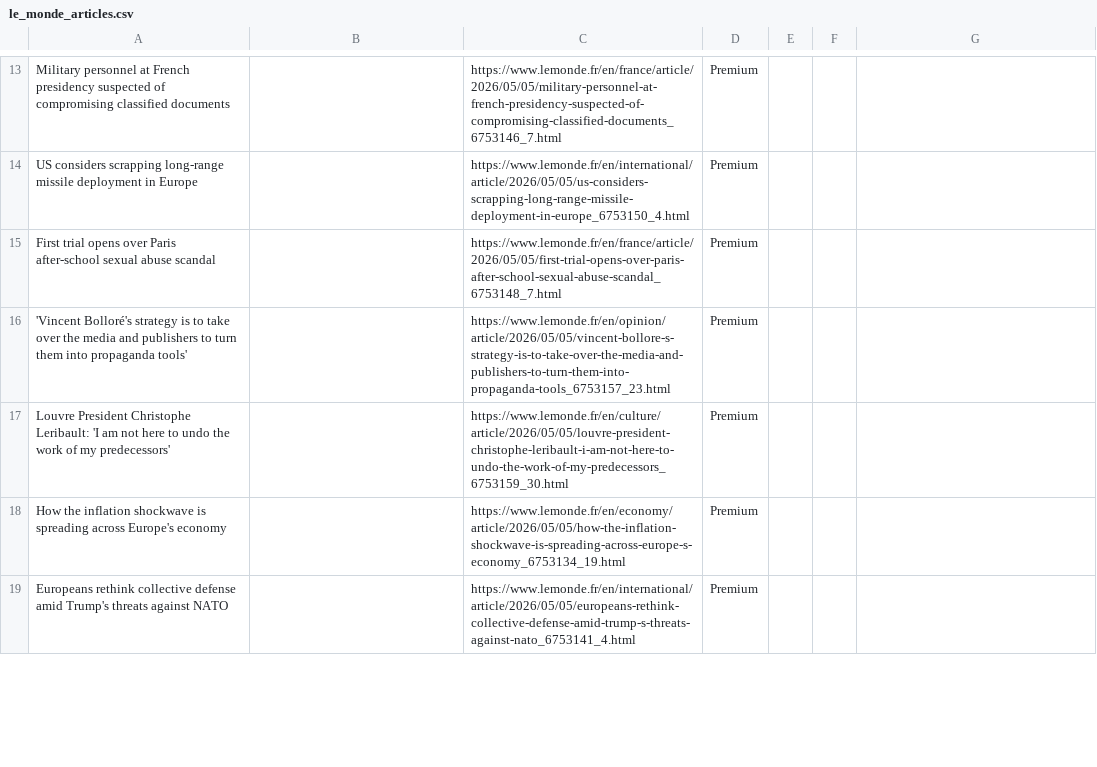
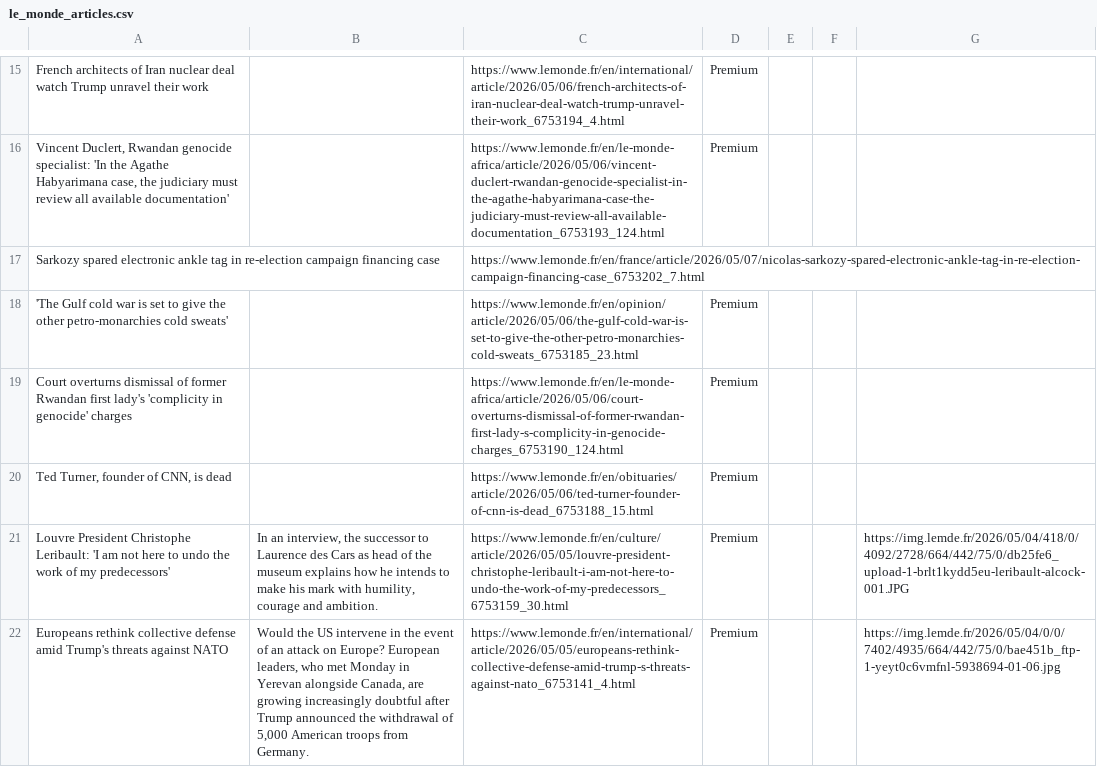
Before and after one commit to XiumeiDong/homework-07, a CSV file: le_monde_articles.csv, drawn as a sheet; only a part is shown, gaps mark what is left out; removed rows and columns are numbered as before the commit, all else as after; the diff covers the shown part only; the diff names each change by its address in the sheet, - before the commit and + after, or states it on an @@ line.

```diff
--- a/le_monde_articles.csv
+++ b/le_monde_articles.csv
-A15: Military personnel at French presidency suspected of compromising classified documents
+A15: French architects of Iran nuclear deal watch Trump unravel their work
-C15: https://www.lemonde.fr/en/france/article/2026/05/05/military-personnel-at-french-presidency-suspected-of-compromising-classified-documents_6753146_7.html
+C15: https://www.lemonde.fr/en/international/article/2026/05/06/french-architects-of-iran-nuclear-deal-watch-trump-unravel-their-work_6753194_4.html
-A16: US considers scrapping long-range missile deployment in Europe
+A16: Vincent Duclert, Rwandan genocide specialist: 'In the Agathe Habyarimana case, the judiciary must review all available documentation'
-C16: https://www.lemonde.fr/en/international/article/2026/05/05/us-considers-scrapping-long-range-missile-deployment-in-europe_6753150_4.html
+C16: https://www.lemonde.fr/en/le-monde-africa/article/2026/05/06/vincent-duclert-rwandan-genocide-specialist-in-the-agathe-habyarimana-case-the-judiciary-must-review-all-available-documentation_6753193_124.html
+row 17: Sarkozy spared electronic ankle tag in re-election campaign financing case |  | https://www.lemonde.fr/en/france/article/2026/05/07/nicolas-sarkozy-spared-electronic-ankle-tag-in-re-election-campaign-financing-case_6753202_7.html
-A18: First trial opens over Paris after-school sexual abuse scandal
+A18: 'The Gulf cold war is set to give the other petro-monarchies cold sweats'
-C18: https://www.lemonde.fr/en/france/article/2026/05/05/first-trial-opens-over-paris-after-school-sexual-abuse-scandal_6753148_7.html
+C18: https://www.lemonde.fr/en/opinion/article/2026/05/06/the-gulf-cold-war-is-set-to-give-the-other-petro-monarchies-cold-sweats_6753185_23.html
-A19: 'Vincent Bolloré's strategy is to take over the media and publishers to turn them into propaganda tools'
+A19: Court overturns dismissal of former Rwandan first lady's 'complicity in genocide' charges
-C19: https://www.lemonde.fr/en/opinion/article/2026/05/05/vincent-bollore-s-strategy-is-to-take-over-the-media-and-publishers-to-turn-them-into-propaganda-tools_6753157_23.html
+C19: https://www.lemonde.fr/en/le-monde-africa/article/2026/05/06/court-overturns-dismissal-of-former-rwandan-first-lady-s-complicity-in-genocide-charges_6753190_124.html
+row 20: Ted Turner, founder of CNN, is dead |  | https://www.lemonde.fr/en/obituaries/article/2026/05/06/ted-turner-founder-of-cnn-is-dead_6753188_15.html | Premium
-B21: (empty)
+B21: In an interview, the successor to Laurence des Cars as head of the museum explains how he intends to make his mark with humility, courage and ambition.
-G21: (empty)
+G21: https://img.lemde.fr/2026/05/04/418/0/4092/2728/664/442/75/0/db25fe6_upload-1-brlt1kydd5eu-leribault-alcock-001.JPG
-row 18: How the inflation shockwave is spreading across Europe's economy |  | https://www.lemonde.fr/en/economy/article/2026/05/05/how-the-inflation-shockwave-is-spreading-across-europe-s-economy_6753134_19.html | Premium
-B22: (empty)
+B22: Would the US intervene in the event of an attack on Europe? European leaders, who met Monday in Yerevan alongside Canada, are growing increasingly doubtful after Trump announced the withdrawal of 5,000 American troops from Germany.
-G22: (empty)
+G22: https://img.lemde.fr/2026/05/04/0/0/7402/4935/664/442/75/0/bae451b_ftp-1-yeyt0c6vmfnl-5938694-01-06.jpg
```
Also changed, not shown: 10 added rows, 11 removed rows and 19 edited cells elsewhere in this file.
